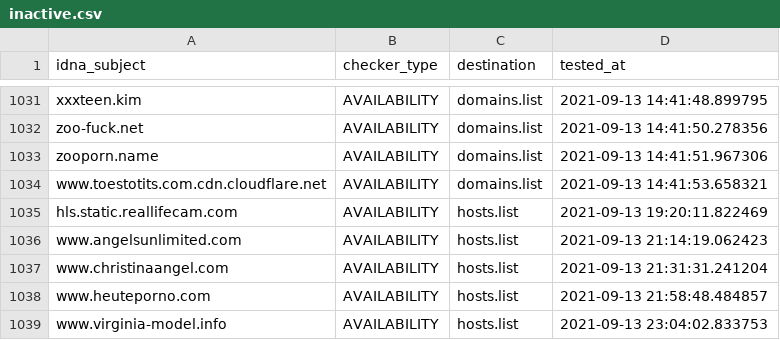
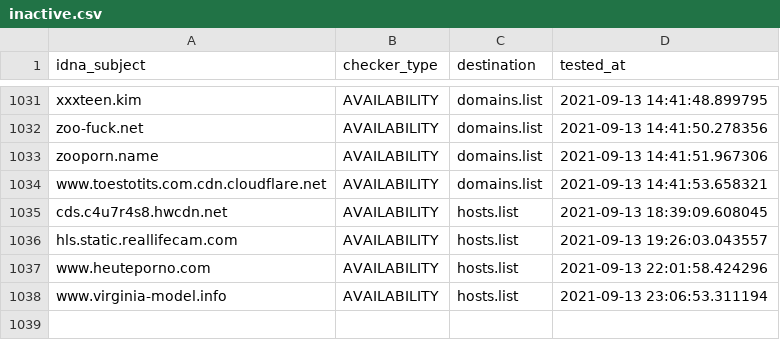
Before and after one commit to porn-records/Porn-Records, a CSV file: .pyfunceble/inactive.csv, drawn as a sheet; only a part is shown, gaps mark what is left out.

```diff
--- a/.pyfunceble/inactive.csv
+++ b/.pyfunceble/inactive.csv
@@ -1034,6 +1034,5 @@ zooporn.name,AVAILABILITY,domains.list,2021-09-13 14:41:51.967306
 www.toestotits.com.cdn.cloudflare.net,AVAILABILITY,domains.list,2021-09-13 14:41:53.658321
-hls.static.reallifecam.com,AVAILABILITY,hosts.list,2021-09-13 19:20:11.822469
-www.angelsunlimited.com,AVAILABILITY,hosts.list,2021-09-13 21:14:19.062423
-www.christinaangel.com,AVAILABILITY,hosts.list,2021-09-13 21:31:31.241204
-www.heuteporno.com,AVAILABILITY,hosts.list,2021-09-13 21:58:48.484857
-www.virginia-model.info,AVAILABILITY,hosts.list,2021-09-13 23:04:02.833753
+cds.c4u7r4s8.hwcdn.net,AVAILABILITY,hosts.list,2021-09-13 18:39:09.608045
+hls.static.reallifecam.com,AVAILABILITY,hosts.list,2021-09-13 19:26:03.043557
+www.heuteporno.com,AVAILABILITY,hosts.list,2021-09-13 22:01:58.424296
+www.virginia-model.info,AVAILABILITY,hosts.list,2021-09-13 23:06:53.311194
```
Also changed, not shown: active_domains/output/wildcard.list/continue.csv, 23 other files.
